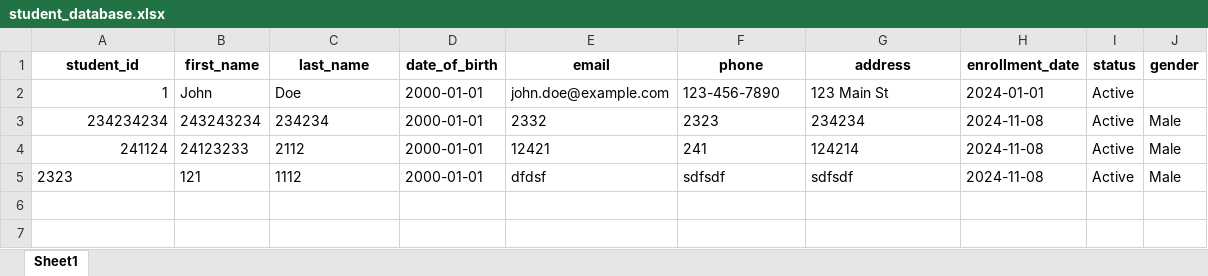
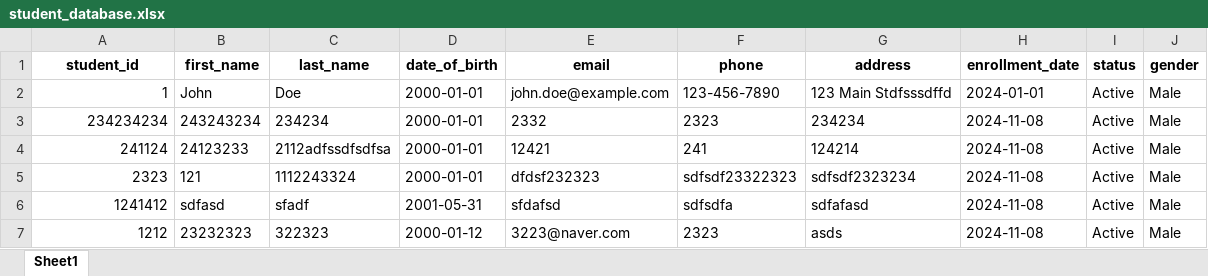
Before and after one commit to DOODED/student, an Excel workbook: student_database.xlsx, sheet Sheet1, drawn as a sheet; values as stored, in another font and other column widths than the file's, no borders; the diff names each change by its address in the sheet, - before the commit and + after, or states it on an @@ line.

```diff
--- a/student_database.xlsx (sheet Sheet1)
+++ b/student_database.xlsx (sheet Sheet1)
-G2 (address): 123 Main St
+G2 (address): 123 Main Stdfsssdffd
-J2 (gender): (empty)
+J2 (gender): Male
-C4 (last_name): 2112
+C4 (last_name): 2112adfssdfsdfsa
-A5 alignment: left
+A5 alignment: right
-C5 (last_name): 1112
+C5 (last_name): 1112243324
-E5 (email): dfdsf
+E5 (email): dfdsf232323
-F5 (phone): sdfsdf
+F5 (phone): sdfsdf23322323
-G5 (address): sdfsdf
+G5 (address): sdfsdf2323234
+row 6: 1241412 | sdfasd | sfadf | 2001-05-31 | sfdafsd | sdfsdfa | sdfafasd | 2024-11-08 | Active | Male
+row 7: 1212 | 23232323 | 322323 | 2000-01-12 | 3223@naver.com | 2323 | asds | 2024-11-08 | Active | Male
```
Also changed, not shown: 1 other file.
